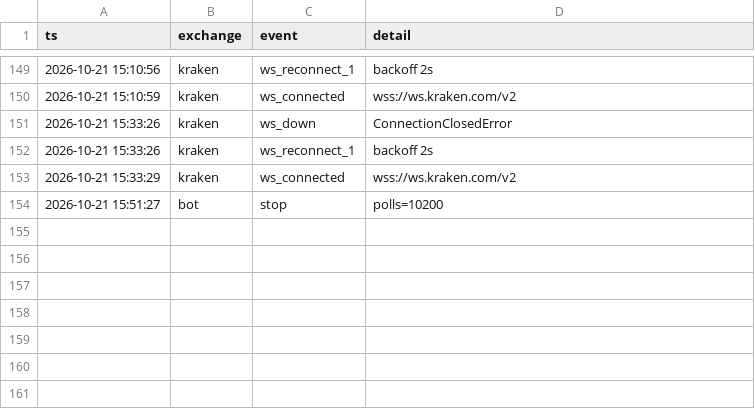
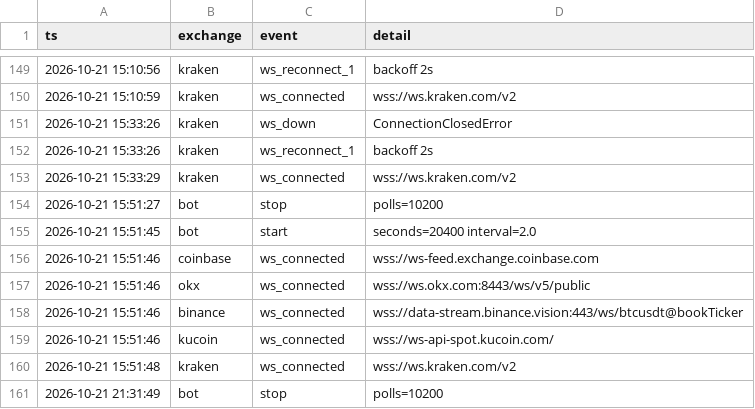
Before and after one commit to maucarrasz/arb-paper-bot, a CSV file: health.csv, drawn as a sheet; only a part is shown, gaps mark what is left out; the diff names each change by its address in the sheet, - before the commit and + after, or states it on an @@ line.

```diff
--- a/health.csv
+++ b/health.csv
+row 155: 2026-10-21 15:51:45 | bot | start | seconds=20400 interval=2.0
+row 156: 2026-10-21 15:51:46 | coinbase | ws_connected | wss://ws-feed.exchange.coinbase.com
+row 157: 2026-10-21 15:51:46 | okx | ws_connected | wss://ws.okx.com:8443/ws/v5/public
+row 158: 2026-10-21 15:51:46 | binance | ws_connected | wss://data-stream.binance.vision:443/ws/btcusdt@bookTicker
+row 159: 2026-10-21 15:51:46 | kucoin | ws_connected | wss://ws-api-spot.kucoin.com/
+row 160: 2026-10-21 15:51:48 | kraken | ws_connected | wss://ws.kraken.com/v2
+row 161: 2026-10-21 21:31:49 | bot | stop | polls=10200
```
